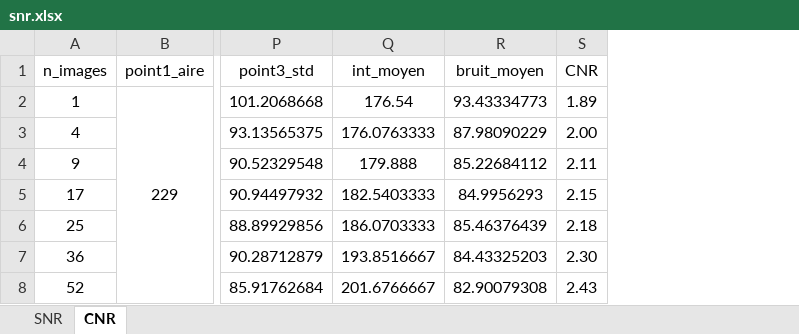
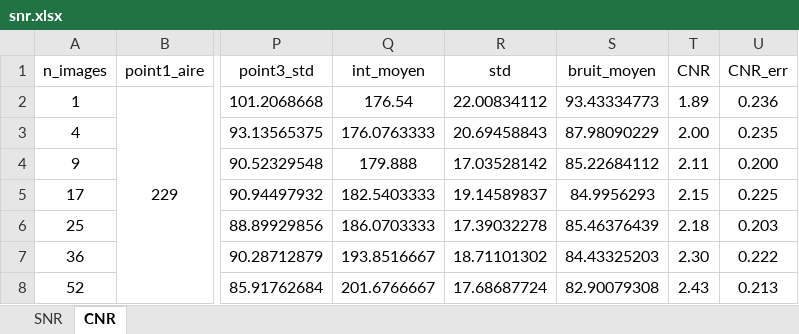
Before and after one commit to GeremyMichaud/H24_Laue, an Excel workbook: snr.xlsx, sheet CNR, drawn as a sheet; only a part is shown, gaps mark what is left out; values as stored, in another font and other column widths than the file's, no borders; charts and pictures not drawn; the diff names each change by its address in the sheet, - before the commit and + after, or states it on an @@ line.

```diff
--- a/snr.xlsx (sheet CNR)
+++ b/snr.xlsx (sheet CNR)
+column R (std), rows 2-8: 22.00834112 | 20.69458843 | 17.03528142 | 19.14589837 | 17.39032278 | 18.71101302 | 17.68687724
+column U (CNR_err), rows 2-8: 0.236 | 0.235 | 0.200 | 0.225 | 0.203 | 0.222 | 0.213
```
Also changed, not shown: formulas that keep their value, charts or pictures, laue_data.xlsx, 8 other files.
